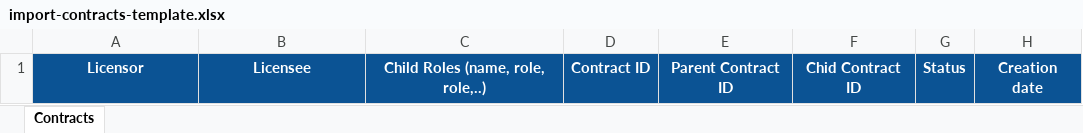
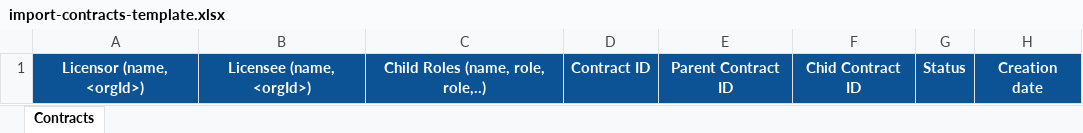
Before and after one commit to blockframes/blockframes, an Excel workbook: libs/ui/src/lib/assets/templates/import-contracts-template.xlsx, sheet Contracts, drawn as a sheet; only a part is shown; values as stored, in another font and other column widths than the file's, no borders; the diff names each change by its address in the sheet, - before the commit and + after, or states it on an @@ line.

Commit message:
working contracts import

```diff
--- a/libs/ui/src/lib/assets/templates/import-contracts-template.xlsx (sheet Contracts)
+++ b/libs/ui/src/lib/assets/templates/import-contracts-template.xlsx (sheet Contracts)
-A1: Licensor
+A1: Licensor (name, <orgId>)
-B1: Licensee
+B1: Licensee (name, <orgId>)
```
Also changed, not shown: 4 other files.
